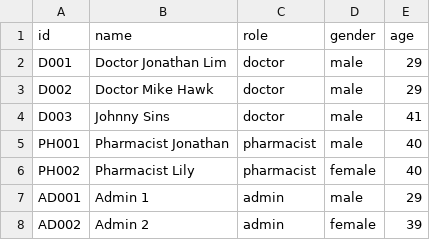
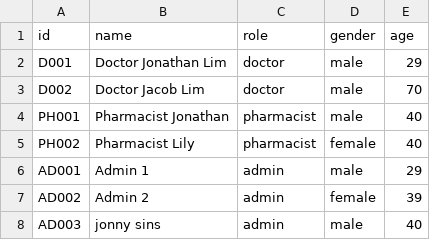
Before and after one commit to maxwellau2/OOP-Project-V2, a CSV file: seedData/Data/Staff_List.csv, drawn as a sheet.

```diff
--- a/seedData/Data/Staff_List.csv
+++ b/seedData/Data/Staff_List.csv
@@ -2,4 +2,3 @@ id,name,role,gender,age
 D001,Doctor Jonathan Lim,doctor,male,29
-D002,Doctor Mike Hawk,doctor,male,29
-D003,Johnny Sins,doctor,male,41
+D002,Doctor Jacob Lim,doctor,male,70
 PH001,Pharmacist Jonathan,pharmacist,male,40
@@ -8 +7,2 @@ AD001,Admin 1,admin,male,29
 AD002,Admin 2,admin,female,39
+AD003,jonny sins,admin,male,40
```
Also changed, not shown: seedData/Data/Medicine_List.csv, seedData/Data/User_List.csv, 19 other files.
